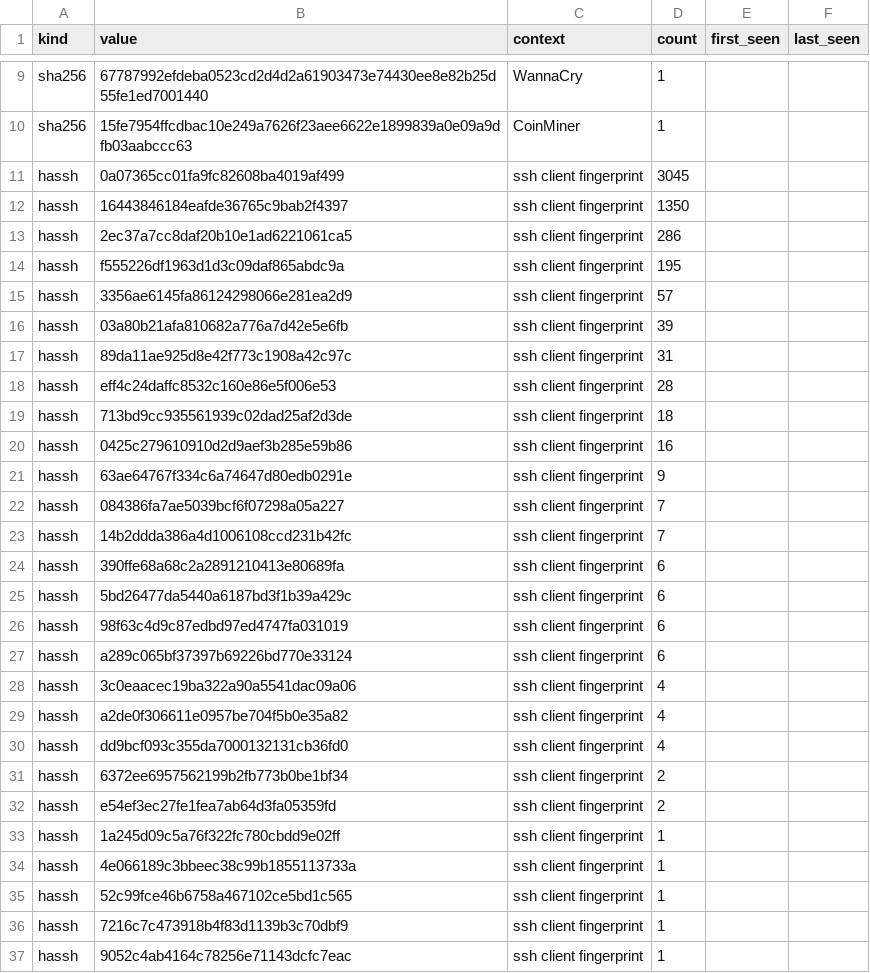
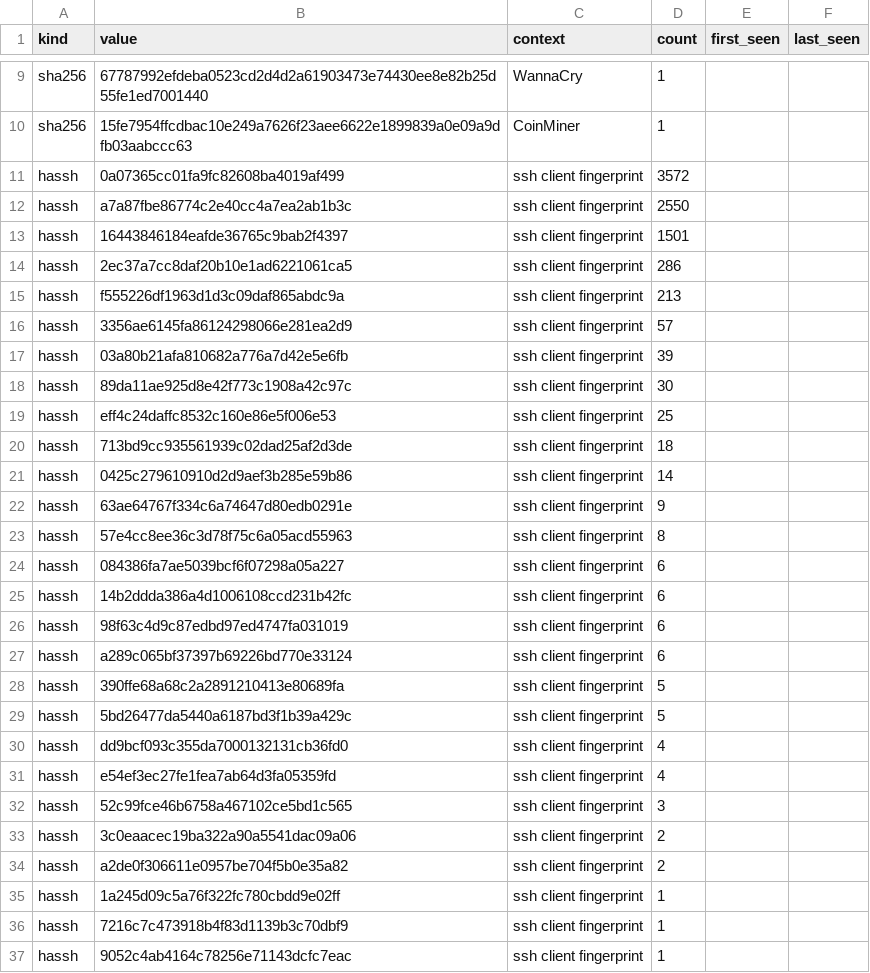
Before and after one commit to unerror/security, a CSV file: feeds/honeypot/iocs.csv, drawn as a sheet; only a part is shown, gaps mark what is left out; the diff covers the shown part only.

```diff
--- a/feeds/honeypot/iocs.csv
+++ b/feeds/honeypot/iocs.csv
@@ -10,27 +10,27 @@ sha256,67787992efdeba0523cd2d4d2a61903473e74430ee8e82b25d55fe1ed7001440,WannaCry
 sha256,15fe7954ffcdbac10e249a7626f23aee6622e1899839a0e09a9dfb03aabccc63,CoinMiner,1,,
-hassh,0a07365cc01fa9fc82608ba4019af499,ssh client fingerprint,3045,,
-hassh,16443846184eafde36765c9bab2f4397,ssh client fingerprint,1350,,
+hassh,0a07365cc01fa9fc82608ba4019af499,ssh client fingerprint,3572,,
+hassh,a7a87fbe86774c2e40cc4a7ea2ab1b3c,ssh client fingerprint,2550,,
+hassh,16443846184eafde36765c9bab2f4397,ssh client fingerprint,1501,,
 hassh,2ec37a7cc8daf20b10e1ad6221061ca5,ssh client fingerprint,286,,
-hassh,f555226df1963d1d3c09daf865abdc9a,ssh client fingerprint,195,,
+hassh,f555226df1963d1d3c09daf865abdc9a,ssh client fingerprint,213,,
 hassh,3356ae6145fa86124298066e281ea2d9,ssh client fingerprint,57,,
 hassh,03a80b21afa810682a776a7d42e5e6fb,ssh client fingerprint,39,,
-hassh,89da11ae925d8e42f773c1908a42c97c,ssh client fingerprint,31,,
-hassh,eff4c24daffc8532c160e86e5f006e53,ssh client fingerprint,28,,
+hassh,89da11ae925d8e42f773c1908a42c97c,ssh client fingerprint,30,,
+hassh,eff4c24daffc8532c160e86e5f006e53,ssh client fingerprint,25,,
 hassh,713bd9cc935561939c02dad25af2d3de,ssh client fingerprint,18,,
-hassh,0425c279610910d2d9aef3b285e59b86,ssh client fingerprint,16,,
+hassh,0425c279610910d2d9aef3b285e59b86,ssh client fingerprint,14,,
 hassh,63ae64767f334c6a74647d80edb0291e,ssh client fingerprint,9,,
-hassh,084386fa7ae5039bcf6f07298a05a227,ssh client fingerprint,7,,
-hassh,14b2ddda386a4d1006108ccd231b42fc,ssh client fingerprint,7,,
-hassh,390ffe68a68c2a2891210413e80689fa,ssh client fingerprint,6,,
-hassh,5bd26477da5440a6187bd3f1b39a429c,ssh client fingerprint,6,,
+hassh,57e4cc8ee36c3d78f75c6a05acd55963,ssh client fingerprint,8,,
+hassh,084386fa7ae5039bcf6f07298a05a227,ssh client fingerprint,6,,
+hassh,14b2ddda386a4d1006108ccd231b42fc,ssh client fingerprint,6,,
 hassh,98f63c4d9c87edbd97ed4747fa031019,ssh client fingerprint,6,,
 hassh,a289c065bf37397b69226bd770e33124,ssh client fingerprint,6,,
-hassh,3c0eaacec19ba322a90a5541dac09a06,ssh client fingerprint,4,,
-hassh,a2de0f306611e0957be704f5b0e35a82,ssh client fingerprint,4,,
+hassh,390ffe68a68c2a2891210413e80689fa,ssh client fingerprint,5,,
+hassh,5bd26477da5440a6187bd3f1b39a429c,ssh client fingerprint,5,,
 hassh,dd9bcf093c355da7000132131cb36fd0,ssh client fingerprint,4,,
-hassh,6372ee6957562199b2fb773b0be1bf34,ssh client fingerprint,2,,
-hassh,e54ef3ec27fe1fea7ab64d3fa05359fd,ssh client fingerprint,2,,
+hassh,e54ef3ec27fe1fea7ab64d3fa05359fd,ssh client fingerprint,4,,
+hassh,52c99fce46b6758a467102ce5bd1c565,ssh client fingerprint,3,,
+hassh,3c0eaacec19ba322a90a5541dac09a06,ssh client fingerprint,2,,
+hassh,a2de0f306611e0957be704f5b0e35a82,ssh client fingerprint,2,,
 hassh,1a245d09c5a76f322fc780cbdd9e02ff,ssh client fingerprint,1,,
-hassh,4e066189c3bbeec38c99b1855113733a,ssh client fingerprint,1,,
-hassh,52c99fce46b6758a467102ce5bd1c565,ssh client fingerprint,1,,
 hassh,7216c7c473918b4f83d1139b3c70dbf9,ssh client fingerprint,1,,
```
Also changed, not shown: 2 removed rows elsewhere in this file, 11 other files.
